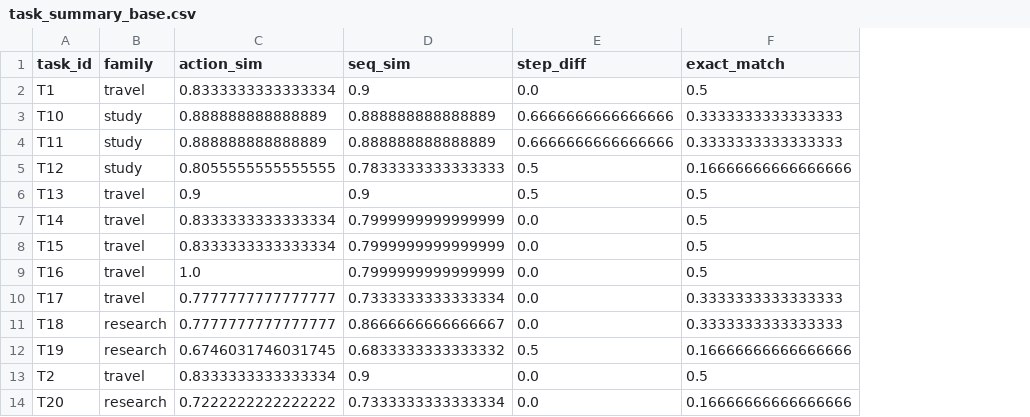
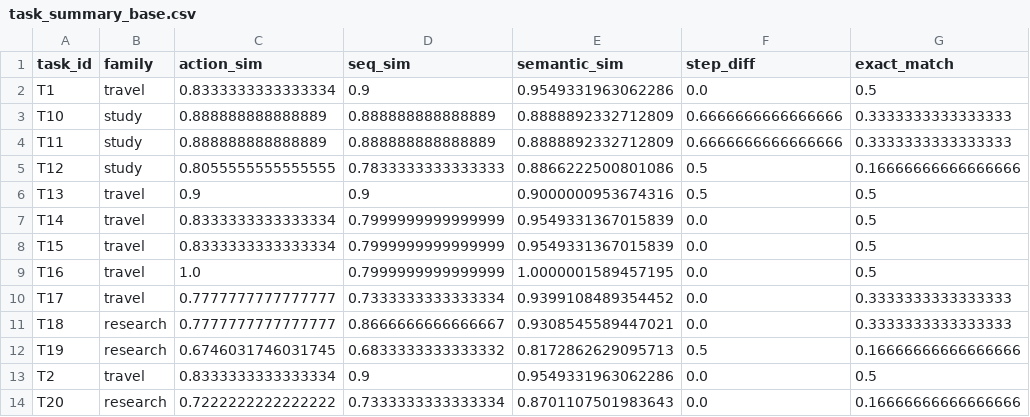
Before and after one commit to SIDEYS/PlanningInstabilityinLLMAgents, a CSV file: data/task_summary_base.csv, drawn as a sheet; only a part is shown; the diff names each change by its address in the sheet, - before the commit and + after, or states it on an @@ line.

```diff
--- a/data/task_summary_base.csv
+++ b/data/task_summary_base.csv
+column E (semantic_sim), rows 2-14: 0.9549331963062286 | 0.8888892332712809 | 0.8888892332712809 | 0.8866222500801086 | 0.9000000953674316 | 0.9549331367015839 | 0.9549331367015839 | 1.0000001589457195 | 0.9399108489354452 | 0.9308545589447021 | 0.8172862629095713 | 0.9549331963062286 | 0.8701107501983643
```
Also changed, not shown: data/pairwise_metrics_base.csv, data/pairwise_metrics_tool.csv, 13 other files.
